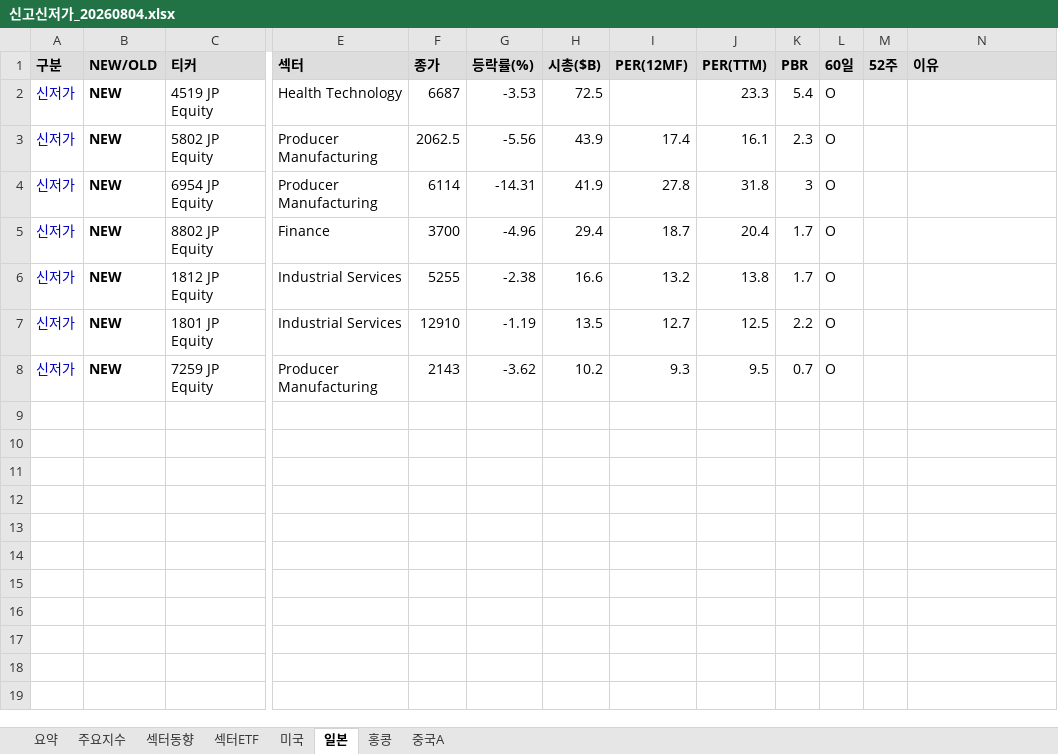
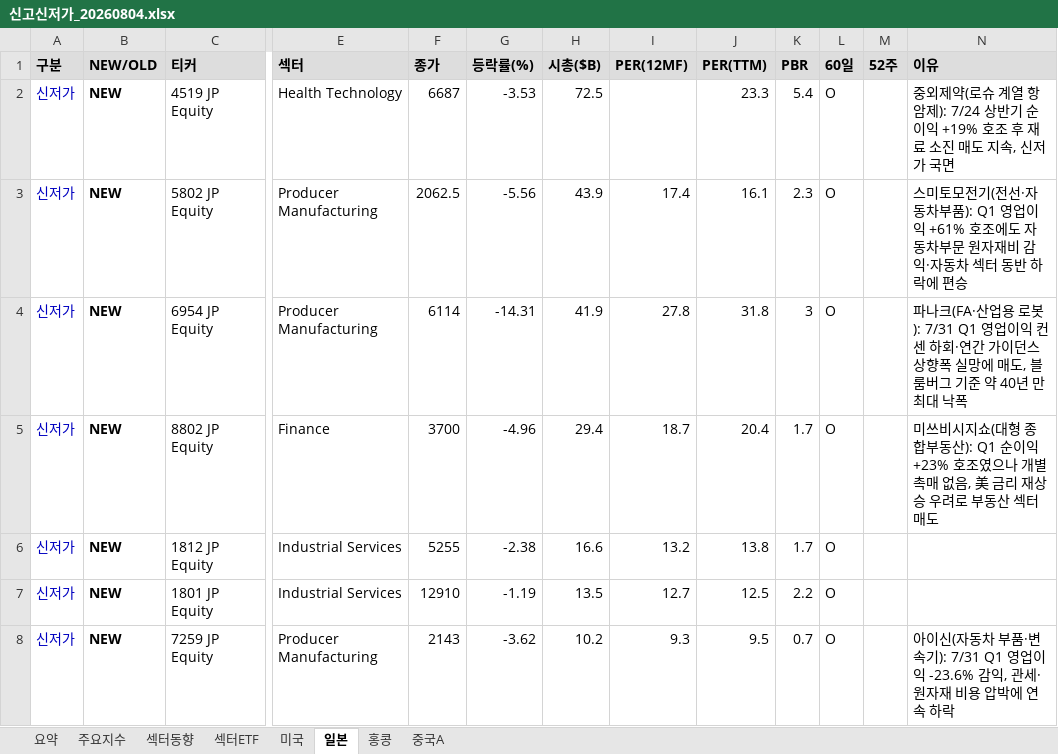
Before and after one commit to cm1n/highlowscreen, an Excel workbook: 신고신저가_20260804.xlsx, sheet 일본, drawn as a sheet; only a part is shown, gaps mark what is left out; values as stored, in another font and other column widths than the file's, no borders; the diff names each change by its address in the sheet, - before the commit and + after, or states it on an @@ line.

```diff
--- a/신고신저가_20260804.xlsx (sheet 일본)
+++ b/신고신저가_20260804.xlsx (sheet 일본)
-N2 (이유): (empty)
+N2 (이유): 중외제약(로슈 계열 항암제): 7/24 상반기 순이익 +19% 호조 후 재료 소진 매도 지속, 신저가 국면
-N3 (이유): (empty)
+N3 (이유): 스미토모전기(전선·자동차부품): Q1 영업이익 +61% 호조에도 자동차부문 원자재비 감익·자동차 섹터 동반 하락에 편승
-N4 (이유): (empty)
+N4 (이유): 파나크(FA·산업용 로봇): 7/31 Q1 영업이익 컨센 하회·연간 가이던스 상향폭 실망에 매도, 블룸버그 기준 약 40년 만 최대 낙폭
-N5 (이유): (empty)
+N5 (이유): 미쓰비시지쇼(대형 종합부동산): Q1 순이익 +23% 호조였으나 개별 촉매 없음, 美 금리 재상승 우려로 부동산 섹터 매도
-N8 (이유): (empty)
+N8 (이유): 아이신(자동차 부품·변속기): 7/31 Q1 영업이익 -23.6% 감익, 관세·원자재 비용 압박에 연속 하락
```
Also changed, not shown: sheet 중국A, sheet 미국, sheet 요약, sheet 홍콩, sheet 섹터ETF, 1 other file.
